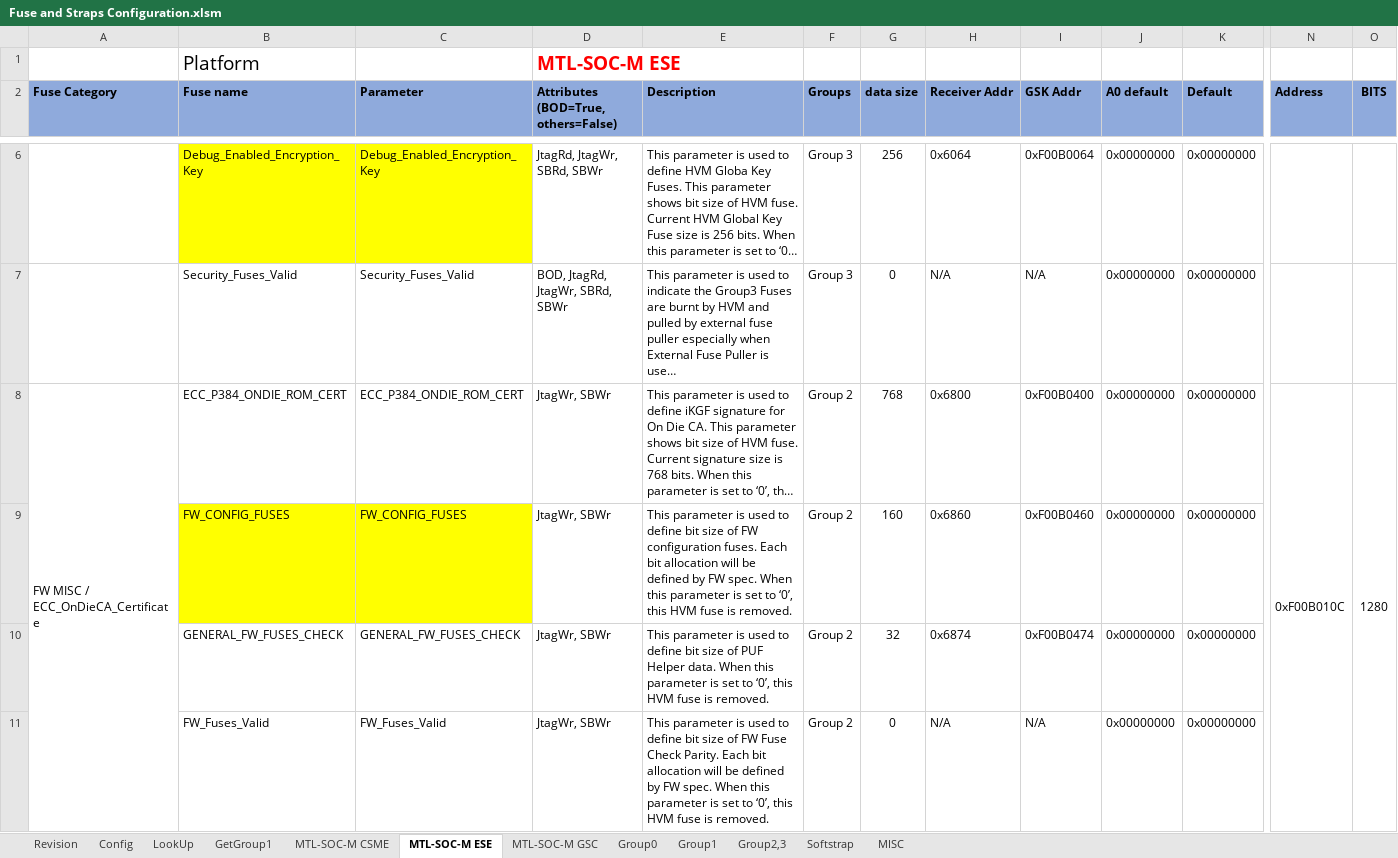
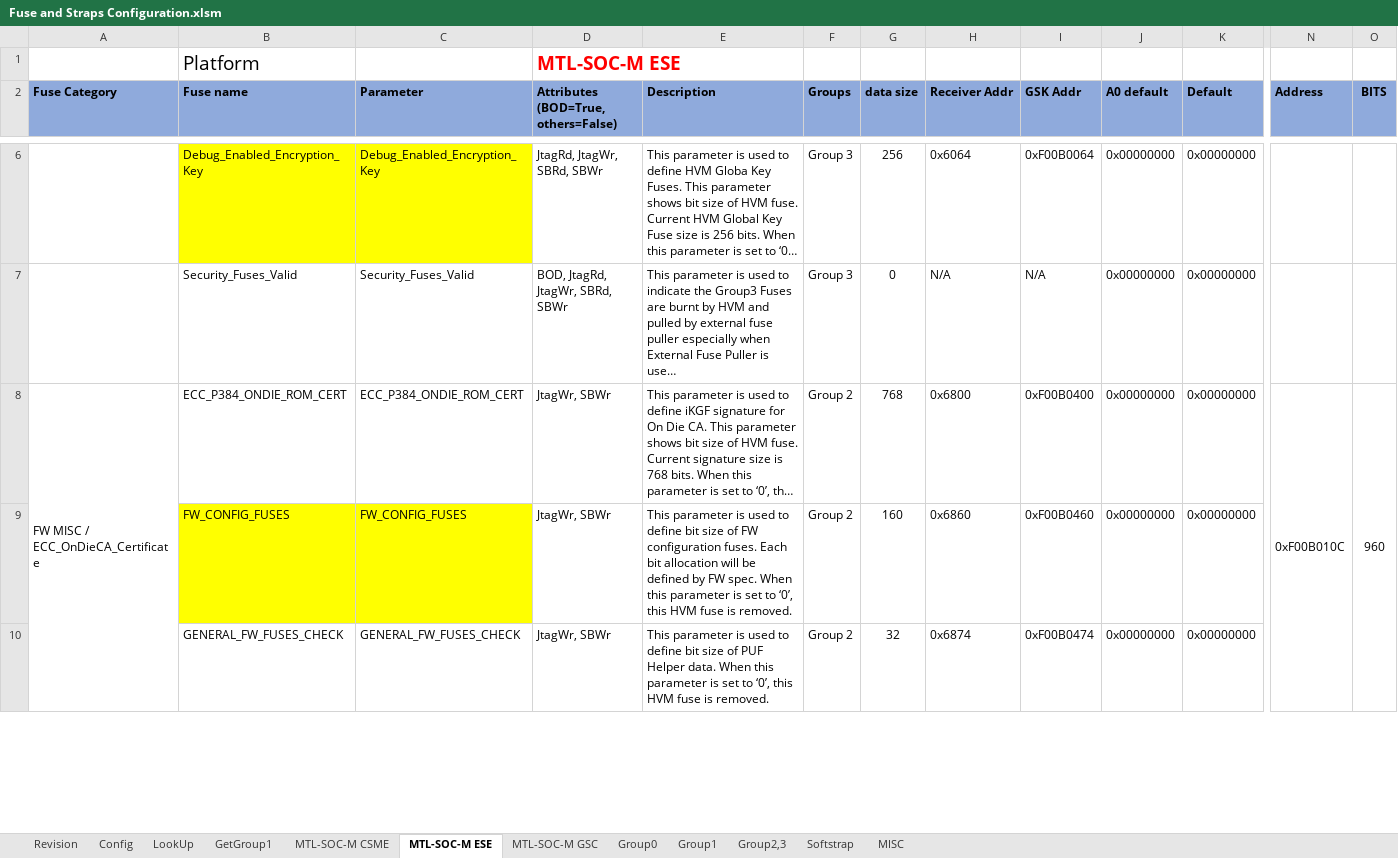
Before and after one commit to jasonx-tsao/exp_vtb, an Excel workbook: ArchSpecs/Working/Fuse and Straps Configuration.xlsm, sheet MTL-SOC-M ESE, drawn as a sheet; only a part is shown, gaps mark what is left out; long unchanged cells end in …; values as stored, in another font and other column widths than the file's, no borders; conditional formats not drawn; removed rows and columns are numbered as before the commit, all else as after; rows hold the shown columns only; the diff covers the shown part only; the diff names each change by its address in the sheet, - before the commit and + after, or states it on an @@ line.

Commit message:
Group 2 HVM Fuses for ODCA Certificate https://hsdes.intel.com/appstore/article/#/22010752686
[git-p4: depot-paths = "//depot/projects/coe/CSME/": change = 787967]

```diff
--- a/ArchSpecs/Working/Fuse and Straps Configuration.xlsm (sheet MTL-SOC-M ESE)
+++ b/ArchSpecs/Working/Fuse and Straps Configuration.xlsm (sheet MTL-SOC-M ESE)
-O8 (BITS): 1280
+O8 (BITS): 960
-row 11:  | FW_Fuses_Valid | FW_Fuses_Valid | JtagWr, SBWr | This parameter is used to define bit size of FW Fuse Check Parity. Each bit allocation will be defined by FW spec. When this parameter is set to ‘0’, this HVM fuse is removed. | Group 2 | 0 | N/A | N/A | 0x00000000 | 0x00000000
```
Also changed, not shown: 1 added row, 5 edited cells and cell formats elsewhere in this sheet, sheet LookUp, sheet MTL-SOC-M CSME, sheet MTL-SOC-M GSC, sheet Group2,3, formulas that keep their value, charts or pictures.
